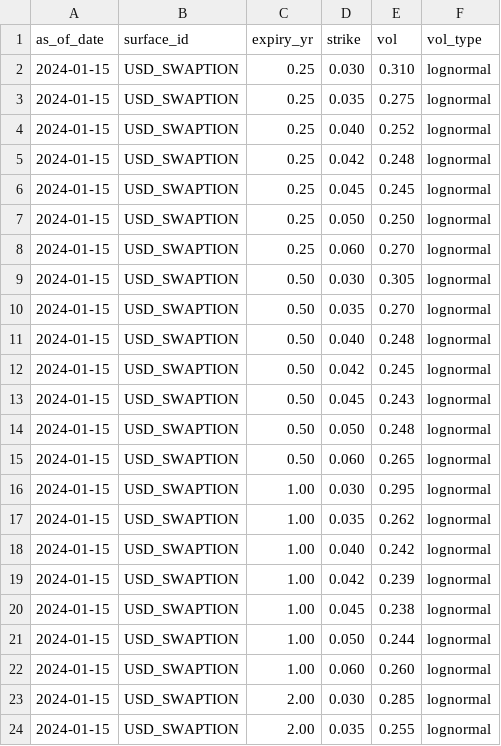
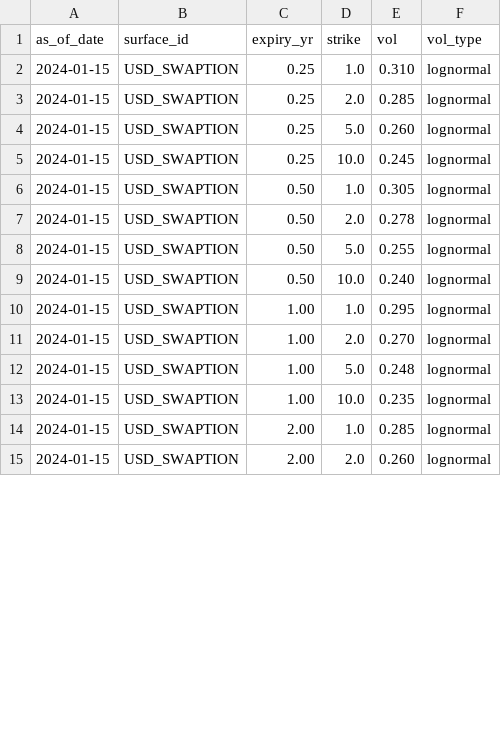
Before and after one commit to joshschwartz86/Market-Risk-Engine, a CSV file: data/sample/vol_surfaces.csv, drawn as a sheet; only a part is shown; the diff covers the shown part only.

Commit message:
Enhanced swaption surface and pricers.

```diff
--- a/data/sample/vol_surfaces.csv
+++ b/data/sample/vol_surfaces.csv
@@ -1,24 +1,15 @@
 as_of_date,surface_id,expiry_yr,strike,vol,vol_type
-2024-01-15,USD_SWAPTION,0.25,0.030,0.310,lognormal
-2024-01-15,USD_SWAPTION,0.25,0.035,0.275,lognormal
-2024-01-15,USD_SWAPTION,0.25,0.040,0.252,lognormal
-2024-01-15,USD_SWAPTION,0.25,0.042,0.248,lognormal
-2024-01-15,USD_SWAPTION,0.25,0.045,0.245,lognormal
-2024-01-15,USD_SWAPTION,0.25,0.050,0.250,lognormal
-2024-01-15,USD_SWAPTION,0.25,0.060,0.270,lognormal
-2024-01-15,USD_SWAPTION,0.50,0.030,0.305,lognormal
-2024-01-15,USD_SWAPTION,0.50,0.035,0.270,lognormal
-2024-01-15,USD_SWAPTION,0.50,0.040,0.248,lognormal
-2024-01-15,USD_SWAPTION,0.50,0.042,0.245,lognormal
-2024-01-15,USD_SWAPTION,0.50,0.045,0.243,lognormal
-2024-01-15,USD_SWAPTION,0.50,0.050,0.248,lognormal
-2024-01-15,USD_SWAPTION,0.50,0.060,0.265,lognormal
-2024-01-15,USD_SWAPTION,1.00,0.030,0.295,lognormal
-2024-01-15,USD_SWAPTION,1.00,0.035,0.262,lognormal
-2024-01-15,USD_SWAPTION,1.00,0.040,0.242,lognormal
-2024-01-15,USD_SWAPTION,1.00,0.042,0.239,lognormal
-2024-01-15,USD_SWAPTION,1.00,0.045,0.238,lognormal
-2024-01-15,USD_SWAPTION,1.00,0.050,0.244,lognormal
-2024-01-15,USD_SWAPTION,1.00,0.060,0.260,lognormal
-2024-01-15,USD_SWAPTION,2.00,0.030,0.285,lognormal
-2024-01-15,USD_SWAPTION,2.00,0.035,0.255,lognormal
+2024-01-15,USD_SWAPTION,0.25,1.0,0.310,lognormal
+2024-01-15,USD_SWAPTION,0.25,2.0,0.285,lognormal
+2024-01-15,USD_SWAPTION,0.25,5.0,0.260,lognormal
+2024-01-15,USD_SWAPTION,0.25,10.0,0.245,lognormal
+2024-01-15,USD_SWAPTION,0.50,1.0,0.305,lognormal
+2024-01-15,USD_SWAPTION,0.50,2.0,0.278,lognormal
+2024-01-15,USD_SWAPTION,0.50,5.0,0.255,lognormal
+2024-01-15,USD_SWAPTION,0.50,10.0,0.240,lognormal
+2024-01-15,USD_SWAPTION,1.00,1.0,0.295,lognormal
+2024-01-15,USD_SWAPTION,1.00,2.0,0.270,lognormal
+2024-01-15,USD_SWAPTION,1.00,5.0,0.248,lognormal
+2024-01-15,USD_SWAPTION,1.00,10.0,0.235,lognormal
+2024-01-15,USD_SWAPTION,2.00,1.0,0.285,lognormal
+2024-01-15,USD_SWAPTION,2.00,2.0,0.260,lognormal
```
Also changed, not shown: 3 removed rows and 3 edited cells elsewhere in this file, 3 other files.
